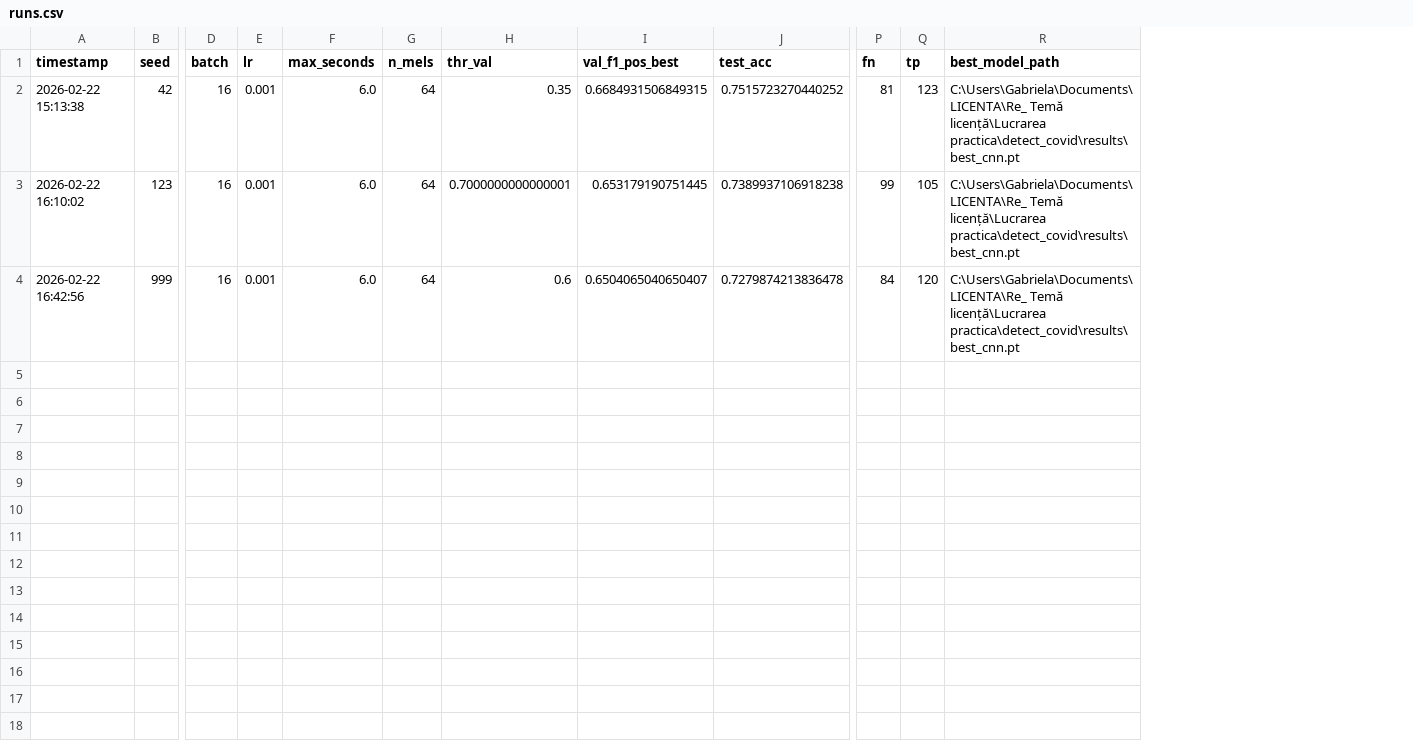
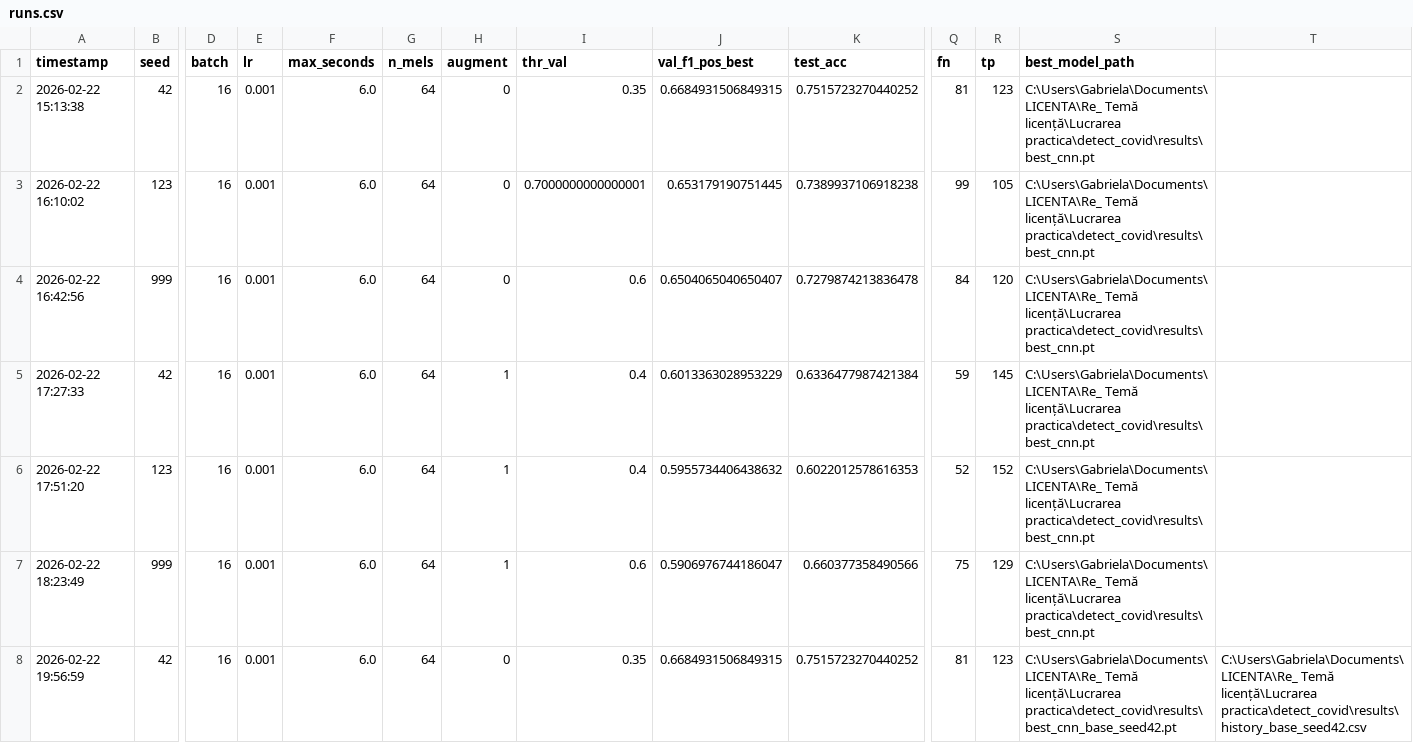
Before and after one commit to gabriela21-py/detect_covid_from_cough, a CSV file: results/runs.csv, drawn as a sheet; only a part is shown, gaps mark what is left out; rows hold the shown columns only; the diff names each change by its address in the sheet, - before the commit and + after, or states it on an @@ line.

```diff
--- a/results/runs.csv
+++ b/results/runs.csv
+column H (augment), rows 2-4: all 0
+column T, empty
+row 5: 2026-02-22 17:27:33 | 42 | 16 | 0.001 | 6.0 | 64 | 1 | 0.4 | 0.6013363028953229 | 0.6336477987421384 | 59 | 145 | C:\Users\Gabriela\Documents\LICENTA\Re_ Temă licență\Lucrarea practica\detect_covid\results\best_cnn.pt
+row 6: 2026-02-22 17:51:20 | 123 | 16 | 0.001 | 6.0 | 64 | 1 | 0.4 | 0.5955734406438632 | 0.6022012578616353 | 52 | 152 | C:\Users\Gabriela\Documents\LICENTA\Re_ Temă licență\Lucrarea practica\detect_covid\results\best_cnn.pt
+row 7: 2026-02-22 18:23:49 | 999 | 16 | 0.001 | 6.0 | 64 | 1 | 0.6 | 0.5906976744186047 | 0.660377358490566 | 75 | 129 | C:\Users\Gabriela\Documents\LICENTA\Re_ Temă licență\Lucrarea practica\detect_covid\results\best_cnn.pt
+row 8: 2026-02-22 19:56:59 | 42 | 16 | 0.001 | 6.0 | 64 | 0 | 0.35 | 0.6684931506849315 | 0.7515723270440252 | 81 | 123 | C:\Users\Gabriela\Documents\LICENTA\Re_ Temă licență\Lucrarea practica\detect_covid\results\best_cnn_base_seed42.pt | C:\Users\Gabriela\Documents\LICENTA\Re_ Temă licență\Lucrarea practica\detect_covid\results\history_base_seed42.csv
```
Also changed, not shown: 3 other files.
